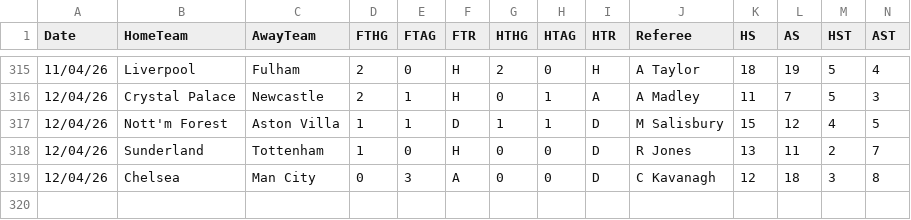
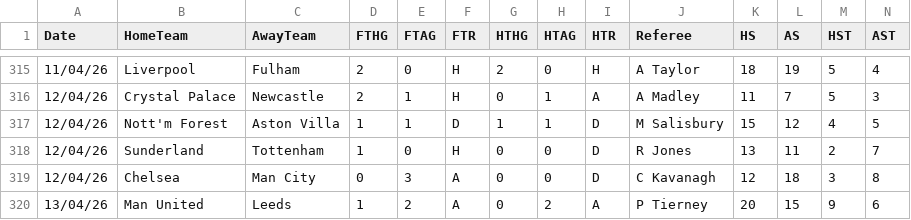
Before and after one commit to datasets/football-datasets, a CSV file: datasets/premier-league/season-2526.csv, drawn as a sheet; only a part is shown, gaps mark what is left out; rows hold the shown columns only; the diff names each change by its address in the sheet, - before the commit and + after, or states it on an @@ line.

```diff
--- a/datasets/premier-league/season-2526.csv
+++ b/datasets/premier-league/season-2526.csv
+row 320: 13/04/26 | Man United | Leeds | 1 | 2 | A | 0 | 2 | A | P Tierney | 20 | 15 | 9 | 6
```
Also changed, not shown: datasets/la-liga/season-2526.csv, datasets/serie-a/season-2526.csv.
